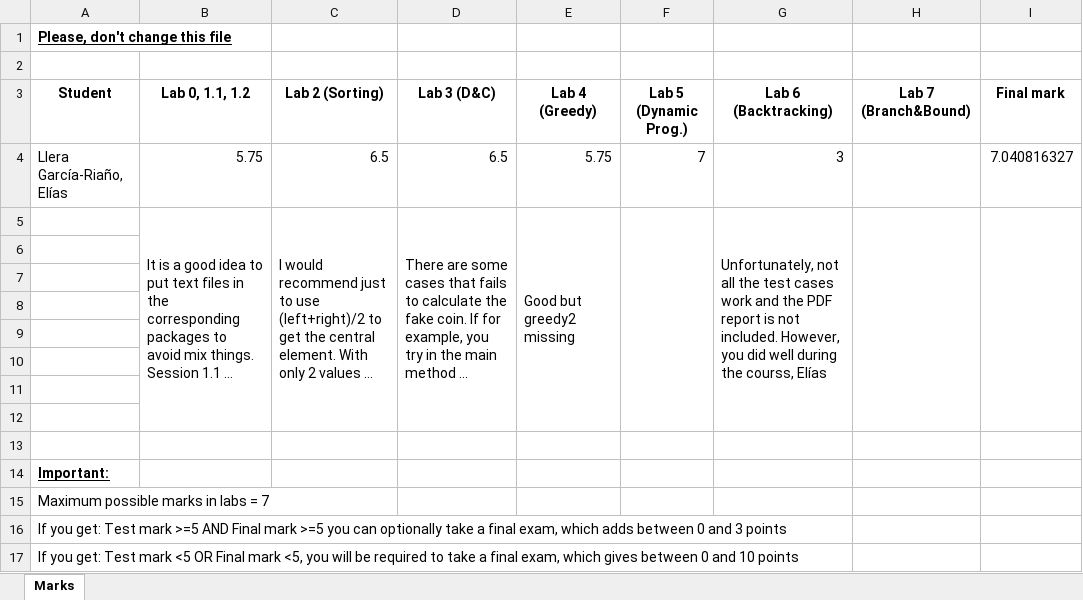
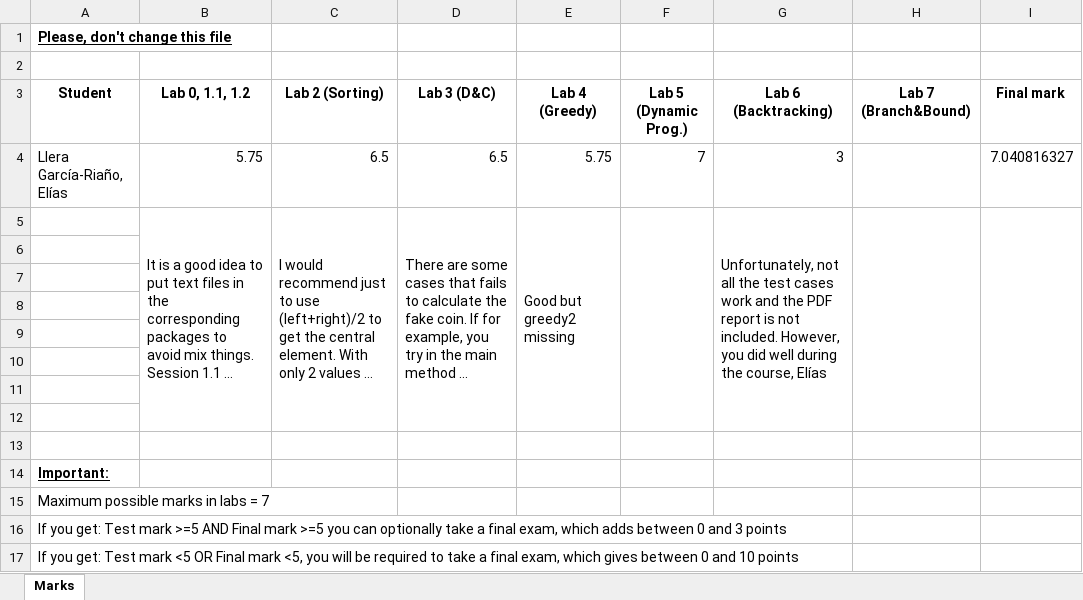
Before and after one commit to Elias-Llera/ALG-2020-algorithms, an Excel workbook: Marks.xlsx, sheet Marks, drawn as a sheet; long unchanged cells end in …; values as stored, in another font and other column widths than the file's, no borders; table styles not drawn; the diff names each change by its address in the sheet, - before the commit and + after, or states it on an @@ line.

```diff
--- a/Marks.xlsx (sheet Marks)
+++ b/Marks.xlsx (sheet Marks)
-G5 (Lab 6 (Backtracking)): …during the courss, Elías
+G5 (Lab 6 (Backtracking)): …during the course, Elías
```
